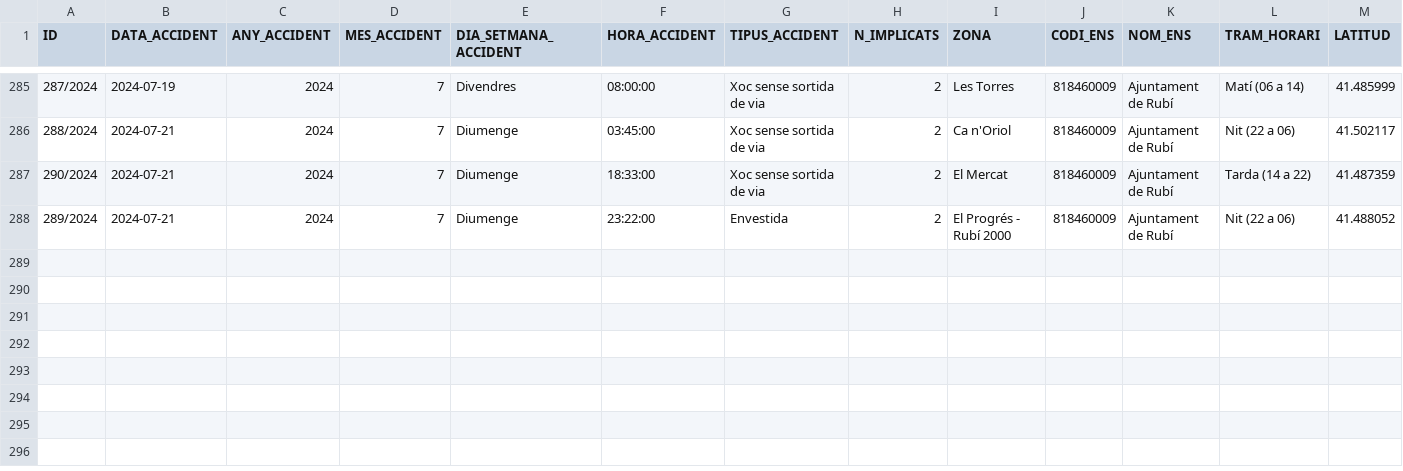
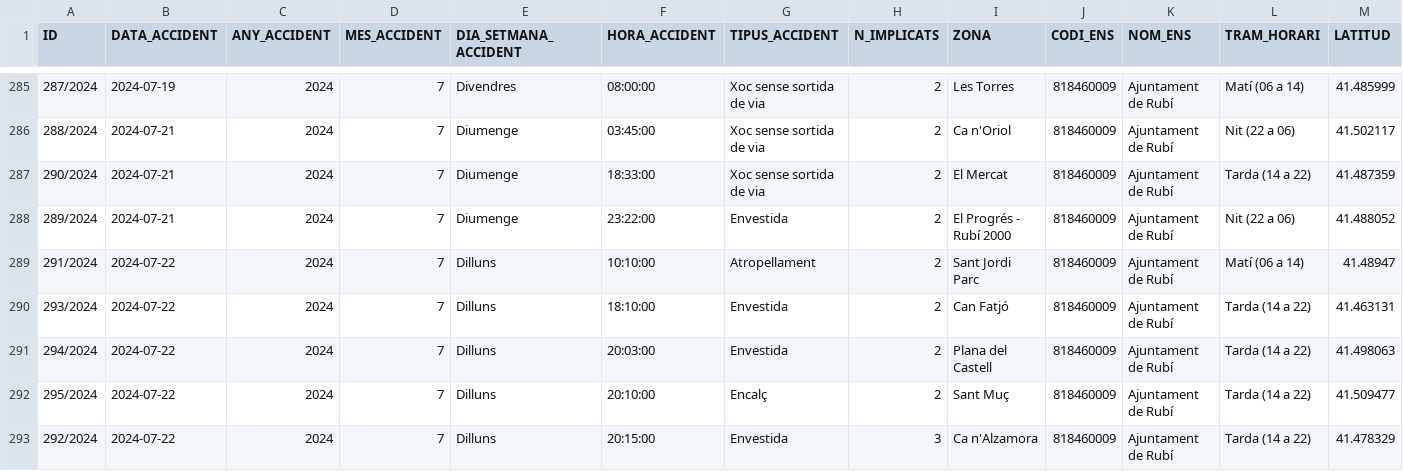
Before and after one commit to ajrubi/opendata, a CSV file: datasets/csv/seguretat_accidents_transit.csv, drawn as a sheet; only a part is shown, gaps mark what is left out; rows hold the shown columns only; the diff names each change by its address in the sheet, - before the commit and + after, or states it on an @@ line.

Commit message:
Pujada dels datasets en data 23-01-2025

```diff
--- a/datasets/csv/seguretat_accidents_transit.csv
+++ b/datasets/csv/seguretat_accidents_transit.csv
+row 289: 291/2024 | 2024-07-22 | 2024 | 7 | Dilluns | 10:10:00 | Atropellament | 2 | Sant Jordi Parc | 818460009 | Ajuntament de Rubí | Matí (06 a 14) | 41.48947
+row 290: 293/2024 | 2024-07-22 | 2024 | 7 | Dilluns | 18:10:00 | Envestida | 2 | Can Fatjó | 818460009 | Ajuntament de Rubí | Tarda (14 a 22) | 41.463131
+row 291: 294/2024 | 2024-07-22 | 2024 | 7 | Dilluns | 20:03:00 | Envestida | 2 | Plana del Castell | 818460009 | Ajuntament de Rubí | Tarda (14 a 22) | 41.498063
+row 292: 295/2024 | 2024-07-22 | 2024 | 7 | Dilluns | 20:10:00 | Encalç | 2 | Sant Muç | 818460009 | Ajuntament de Rubí | Tarda (14 a 22) | 41.509477
+row 293: 292/2024 | 2024-07-22 | 2024 | 7 | Dilluns | 20:15:00 | Envestida | 3 | Ca n'Alzamora | 818460009 | Ajuntament de Rubí | Tarda (14 a 22) | 41.478329
```
Also changed, not shown: datasets/csv/economia_contractes_menors.csv, datasets/csv/economia_pressupost_ingressos.csv, 13 other files.
